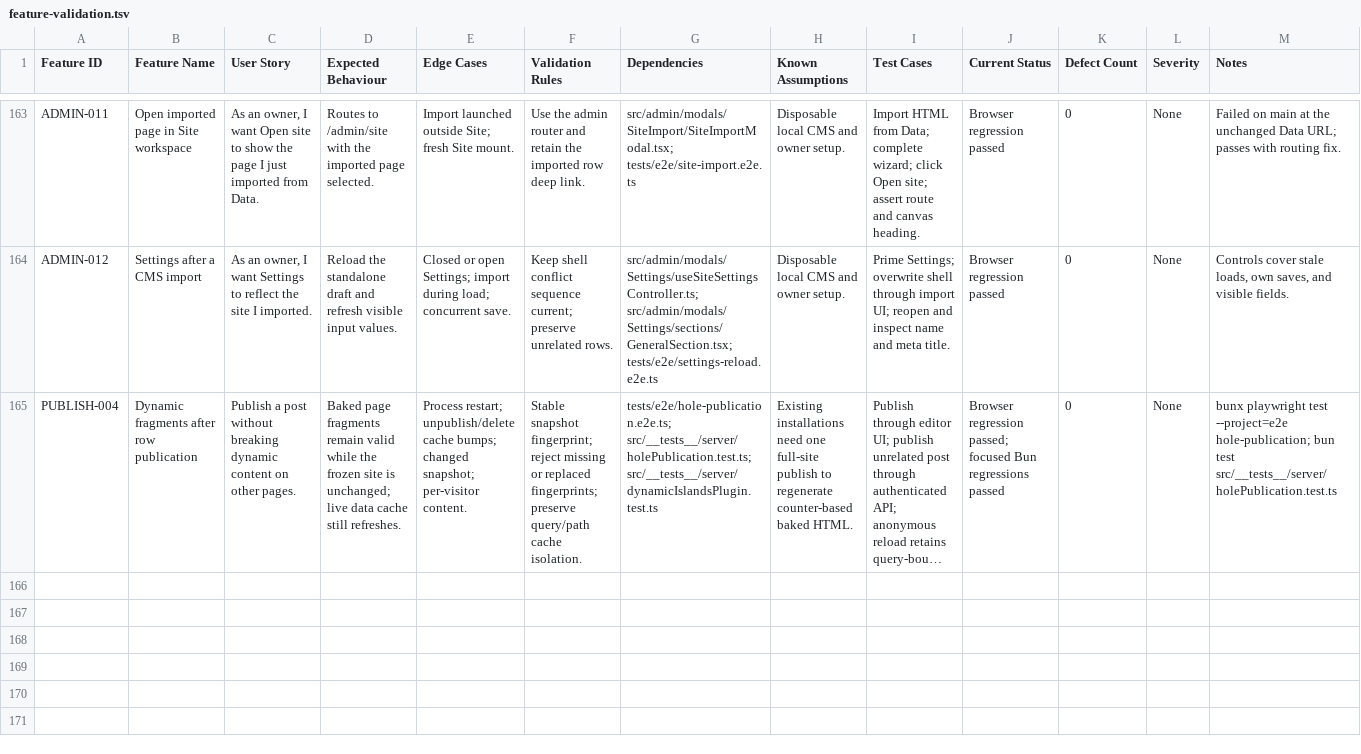
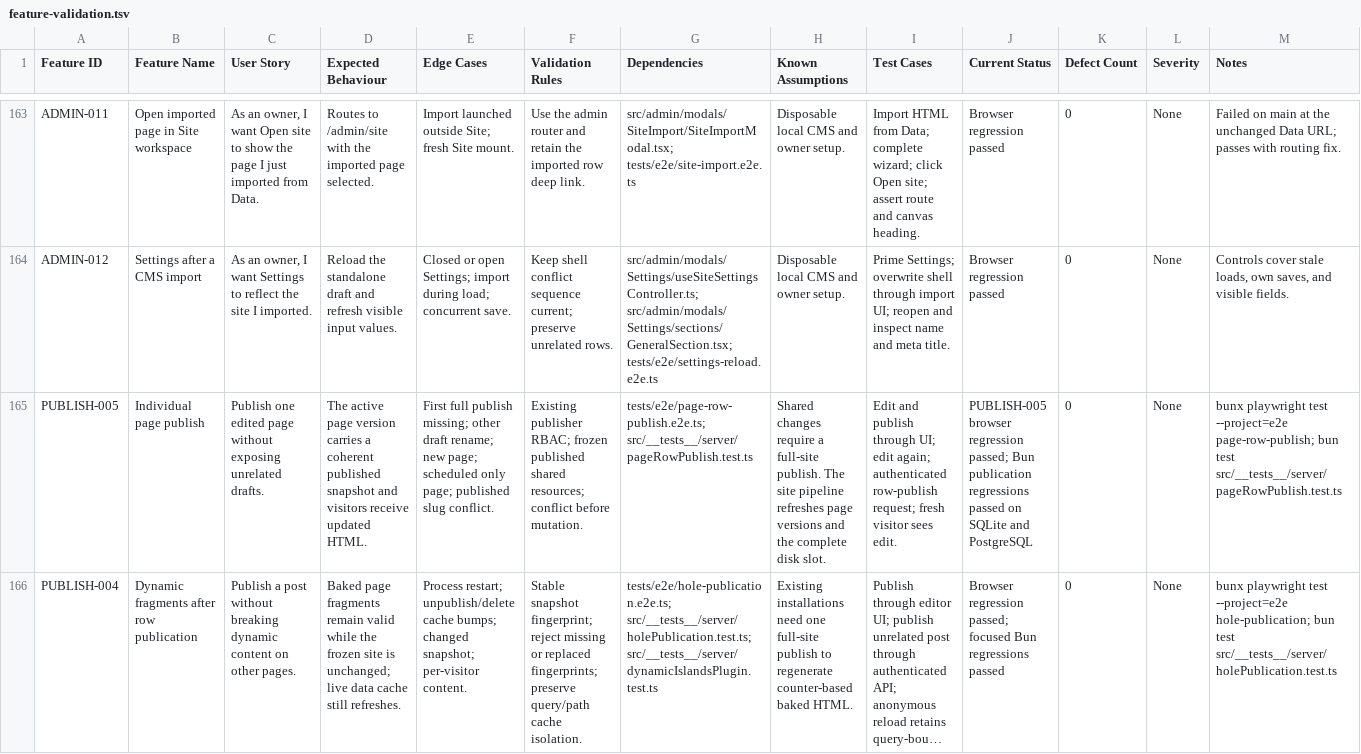
Before and after one commit to CoreBunch/Instatic, a TSV file: docs/e2e/feature-validation.tsv, drawn as a sheet; only a part is shown, gaps mark what is left out; long unchanged cells end in …; rows hold the shown columns only; the diff names each change by its address in the sheet, - before the commit and + after, or states it on an @@ line.

Commit message:
fix(publish): keep individual page publishes routable (#670)
* fix(publish): keep individual page publishes routable

Publish the selected page through the site snapshot pipeline using published shared resources and other published pages. Preserve unrelated drafts and their metadata, and reject missing publication context before changing the live site.

* test(router): isolate cached responses between installs

```diff
--- a/docs/e2e/feature-validation.tsv
+++ b/docs/e2e/feature-validation.tsv
+row 165: PUBLISH-005 | Individual page publish | Publish one edited page without exposing unrelated drafts. | The active page version carries a coherent published snapshot and visitors receive updated HTML. | First full publish missing; other draft rename; new page; scheduled only page; published slug conflict. | Existing publisher RBAC; frozen published shared resources; conflict before mutation. | tests/e2e/page-row-publish.e2e.ts; src/__tests__/server/pageRowPublish.test.ts | Shared changes require a full-site publish. The site pipeline refreshes page versions and the complete disk slot. | Edit and publish through UI; edit again; authenticated row-publish request; fresh visitor sees edit. | PUBLISH-005 browser regression passed; Bun publication regressions passed on SQLite and PostgreSQL | 0 | None | bunx playwright test --project=e2e page-row-publish; bun test src/__tests__/server/pageRowPublish.test.ts
```
Also changed, not shown: 13 other files.
